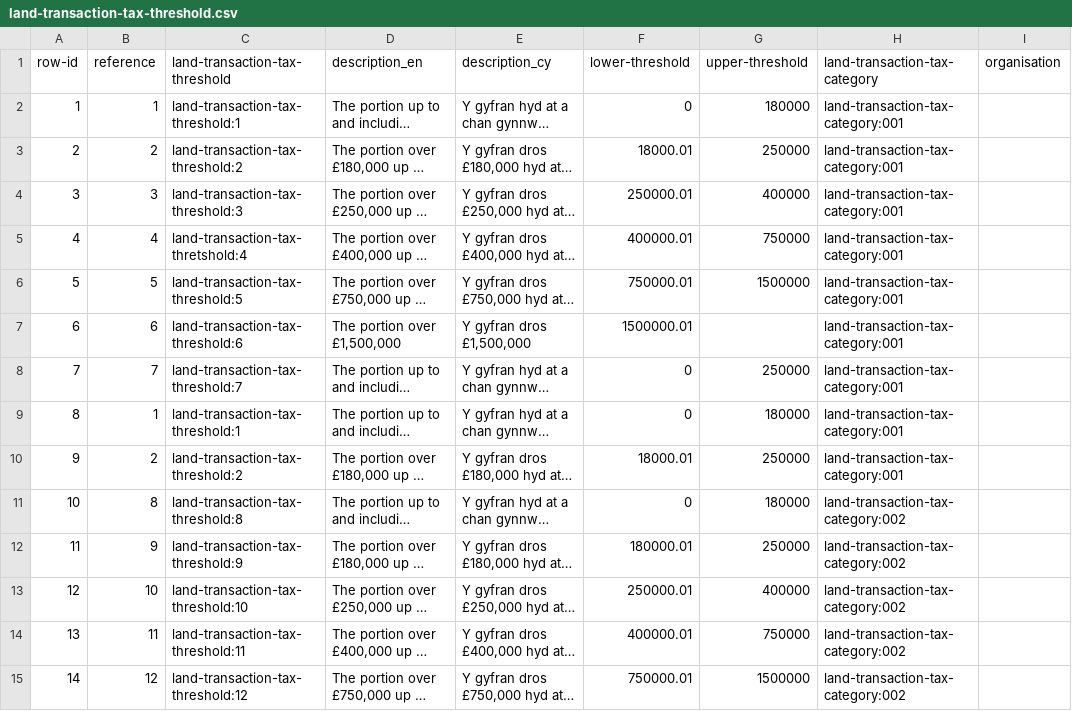
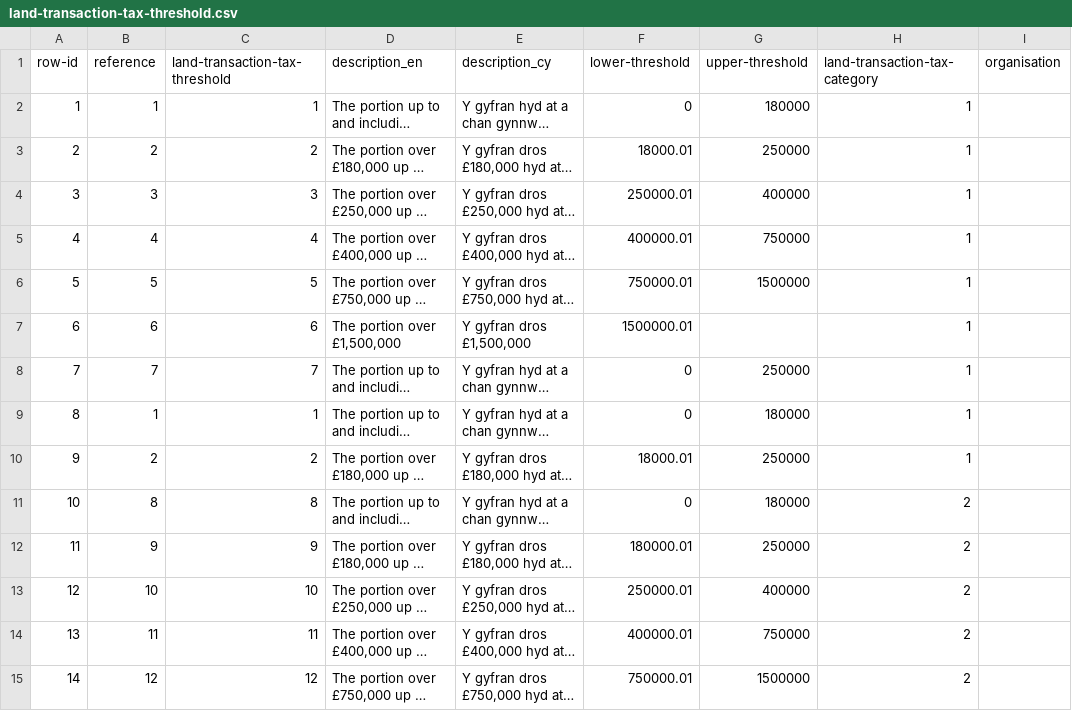
Before and after one commit to welsh-revenue-authority/land-and-property-datasets, a CSV file: data/land-transaction-tax-threshold.csv, drawn as a sheet; only a part is shown; long unchanged cells end in …; the diff covers the shown part only; the diff names each change by its address in the sheet, - before the commit and + after, or states it on an @@ line.

```diff
--- a/data/land-transaction-tax-threshold.csv
+++ b/data/land-transaction-tax-threshold.csv
-C2 (land-transaction-tax-threshold): land-transaction-tax-threshold:1
+C2 (land-transaction-tax-threshold): 1
-H2:H10 (land-transaction-tax-category): land-transaction-tax-category:001
+H2:H10 (land-transaction-tax-category): 1
-C3 (land-transaction-tax-threshold): land-transaction-tax-threshold:2
+C3 (land-transaction-tax-threshold): 2
-C4 (land-transaction-tax-threshold): land-transaction-tax-threshold:3
+C4 (land-transaction-tax-threshold): 3
-C5 (land-transaction-tax-threshold): land-transaction-tax-thretshold:4
+C5 (land-transaction-tax-threshold): 4
-C6 (land-transaction-tax-threshold): land-transaction-tax-threshold:5
+C6 (land-transaction-tax-threshold): 5
-C7 (land-transaction-tax-threshold): land-transaction-tax-threshold:6
+C7 (land-transaction-tax-threshold): 6
-C8 (land-transaction-tax-threshold): land-transaction-tax-threshold:7
+C8 (land-transaction-tax-threshold): 7
-C9 (land-transaction-tax-threshold): land-transaction-tax-threshold:1
+C9 (land-transaction-tax-threshold): 1
-C10 (land-transaction-tax-threshold): land-transaction-tax-threshold:2
+C10 (land-transaction-tax-threshold): 2
-C11 (land-transaction-tax-threshold): land-transaction-tax-threshold:8
+C11 (land-transaction-tax-threshold): 8
-H11:H15 (land-transaction-tax-category): land-transaction-tax-category:002
+H11:H15 (land-transaction-tax-category): 2
-C12 (land-transaction-tax-threshold): land-transaction-tax-threshold:9
+C12 (land-transaction-tax-threshold): 9
-C13 (land-transaction-tax-threshold): land-transaction-tax-threshold:10
+C13 (land-transaction-tax-threshold): 10
-C14 (land-transaction-tax-threshold): land-transaction-tax-threshold:11
+C14 (land-transaction-tax-threshold): 11
-C15 (land-transaction-tax-threshold): land-transaction-tax-threshold:12
+C15 (land-transaction-tax-threshold): 12
```
Also changed, not shown: 42 edited cells elsewhere in this file, data/council-tax-band.csv, data/land-transaction-tax-category.csv, 4 other files.
